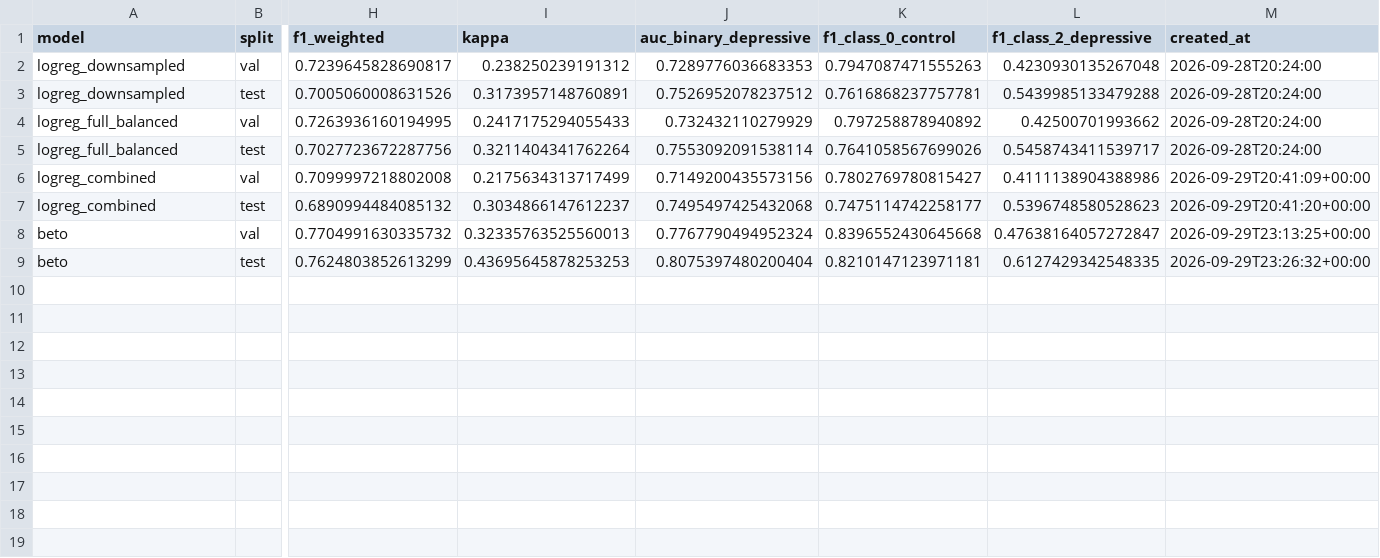
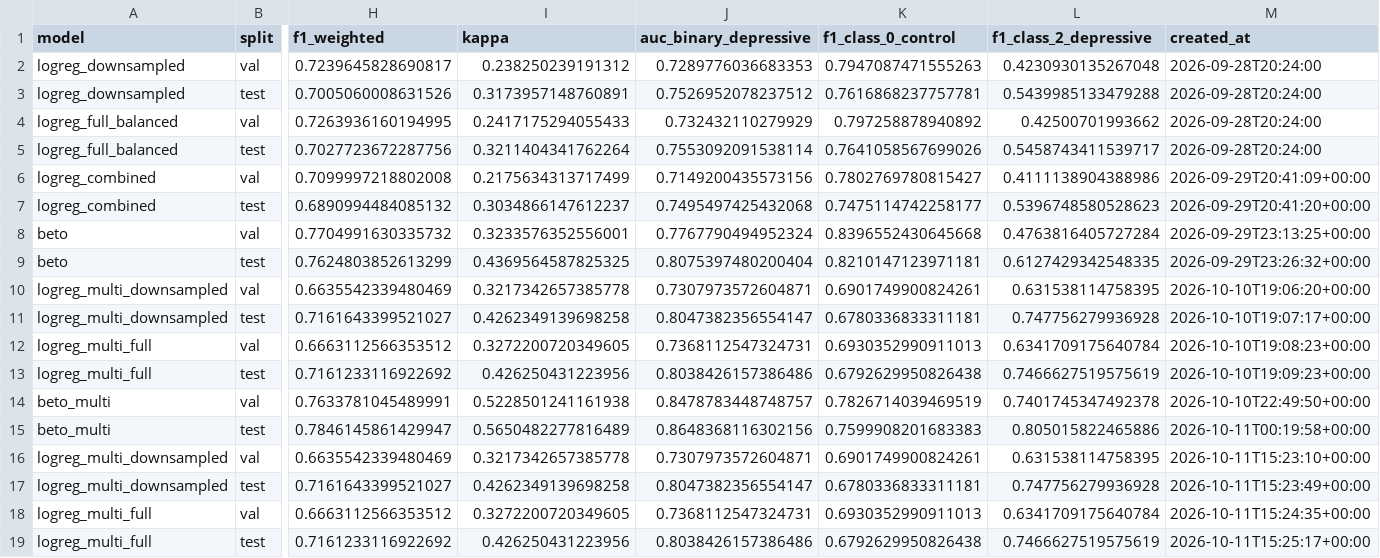
Before and after one commit to giulicrenna/Deteccion-Temprana-Depresion, a CSV file: reports/tables/all_models_metrics.csv, drawn as a sheet; only a part is shown, gaps mark what is left out; rows hold the shown columns only; the diff names each change by its address in the sheet, - before the commit and + after, or states it on an @@ line.

Commit message:
re-entrenamiento, metricas, aproximacion de informe final

```diff
--- a/reports/tables/all_models_metrics.csv
+++ b/reports/tables/all_models_metrics.csv
-I8 (kappa): 0.32335763525560013
+I8 (kappa): 0.3233576352556001
-L8 (f1_class_2_depressive): 0.47638164057272847
+L8 (f1_class_2_depressive): 0.4763816405727284
-I9 (kappa): 0.43695645878253253
+I9 (kappa): 0.4369564587825325
+row 10: logreg_multi_downsampled | val | 0.6635542339480469 | 0.3217342657385778 | 0.7307973572604871 | 0.6901749900824261 | 0.631538114758395 | 2026-10-10T19:06:20+00:00
+row 11: logreg_multi_downsampled | test | 0.7161643399521027 | 0.4262349139698258 | 0.8047382356554147 | 0.6780336833311181 | 0.747756279936928 | 2026-10-10T19:07:17+00:00
+row 12: logreg_multi_full | val | 0.6663112566353512 | 0.3272200720349605 | 0.7368112547324731 | 0.6930352990911013 | 0.6341709175640784 | 2026-10-10T19:08:23+00:00
+row 13: logreg_multi_full | test | 0.7161233116922692 | 0.426250431223956 | 0.8038426157386486 | 0.6792629950826438 | 0.7466627519575619 | 2026-10-10T19:09:23+00:00
+row 14: beto_multi | val | 0.7633781045489991 | 0.5228501241161938 | 0.8478783448748757 | 0.7826714039469519 | 0.7401745347492378 | 2026-10-10T22:49:50+00:00
+row 15: beto_multi | test | 0.7846145861429947 | 0.5650482277816489 | 0.8648368116302156 | 0.7599908201683383 | 0.805015822465886 | 2026-10-11T00:19:58+00:00
+row 16: logreg_multi_downsampled | val | 0.6635542339480469 | 0.3217342657385778 | 0.7307973572604871 | 0.6901749900824261 | 0.631538114758395 | 2026-10-11T15:23:10+00:00
+row 17: logreg_multi_downsampled | test | 0.7161643399521027 | 0.4262349139698258 | 0.8047382356554147 | 0.6780336833311181 | 0.747756279936928 | 2026-10-11T15:23:49+00:00
+row 18: logreg_multi_full | val | 0.6663112566353512 | 0.3272200720349605 | 0.7368112547324731 | 0.6930352990911013 | 0.6341709175640784 | 2026-10-11T15:24:35+00:00
+row 19: logreg_multi_full | test | 0.7161233116922692 | 0.426250431223956 | 0.8038426157386486 | 0.6792629950826438 | 0.7466627519575619 | 2026-10-11T15:25:17+00:00
```
Also changed, not shown: reports/tables/baseline_metrics.csv, 14 other files.
